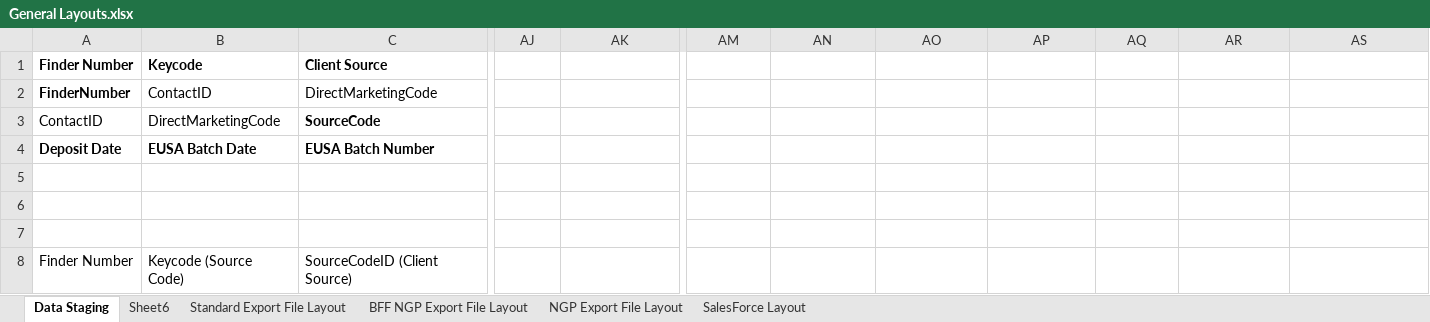
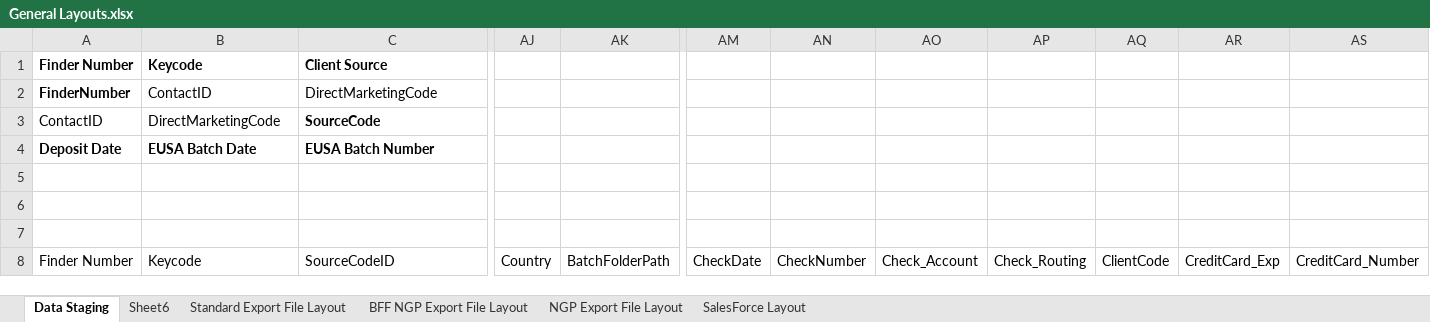
Before and after one commit to JordanYoder/Unified-Data-Framework, an Excel workbook: Staging Data/General Layouts.xlsx, sheet Data Staging, drawn as a sheet; only a part is shown, gaps mark what is left out; values as stored, in another font and other column widths than the file's, no borders; the diff covers the shown part only; the diff names each change by its address in the sheet, - before the commit and + after, or states it on an @@ line.

```diff
--- a/Staging Data/General Layouts.xlsx (sheet Data Staging)
+++ b/Staging Data/General Layouts.xlsx (sheet Data Staging)
-B8 (Keycode): Keycode (Source Code)
+B8 (Keycode): Keycode
-C8 (Client Source): SourceCodeID (Client Source)
+C8 (Client Source): SourceCodeID
-AJ8: (empty)
+AJ8: Country
-AK8: (empty)
+AK8: BatchFolderPath
-AM8: (empty)
+AM8: CheckDate
-AN8: (empty)
+AN8: CheckNumber
-AO8: (empty)
+AO8: Check_Account
-AP8: (empty)
+AP8: Check_Routing
-AQ8: (empty)
+AQ8: ClientCode
-AR8: (empty)
+AR8: CreditCard_Exp
-AS8: (empty)
+AS8: CreditCard_Number
```
Also changed, not shown: 19 edited cells elsewhere in this sheet, 1 other file.
